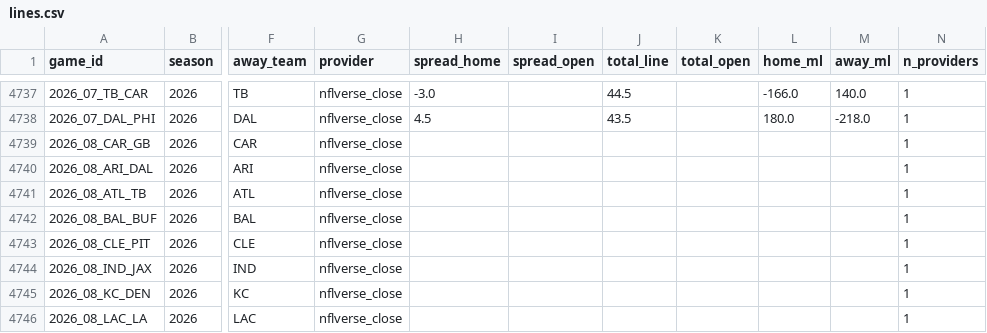
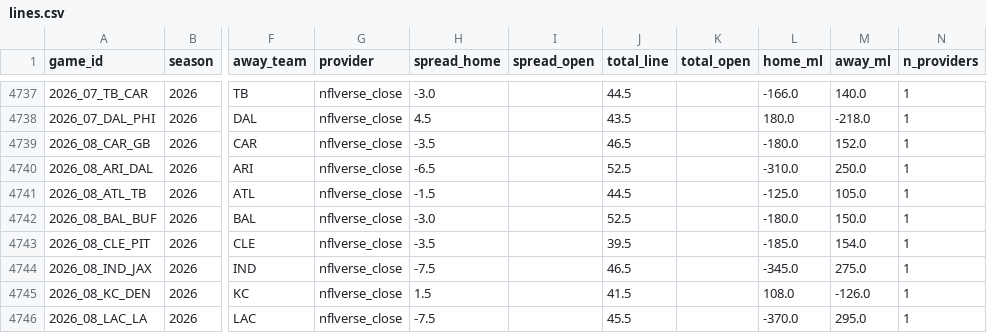
Before and after one commit to shawnmcgee/degenpredicts, a CSV file: data/nfl/lines.csv, drawn as a sheet; only a part is shown, gaps mark what is left out; the diff covers the shown part only; the diff names each change by its address in the sheet, - before the commit and + after, or states it on an @@ line.

```diff
--- a/data/nfl/lines.csv
+++ b/data/nfl/lines.csv
-H4739 (spread_home): (empty)
+H4739 (spread_home): -3.5
-J4739 (total_line): (empty)
+J4739 (total_line): 46.5
-L4739 (home_ml): (empty)
+L4739 (home_ml): -180.0
-M4739 (away_ml): (empty)
+M4739 (away_ml): 152.0
-H4740 (spread_home): (empty)
+H4740 (spread_home): -6.5
-J4740 (total_line): (empty)
+J4740 (total_line): 52.5
-L4740 (home_ml): (empty)
+L4740 (home_ml): -310.0
-M4740 (away_ml): (empty)
+M4740 (away_ml): 250.0
-H4741 (spread_home): (empty)
+H4741 (spread_home): -1.5
-J4741 (total_line): (empty)
+J4741 (total_line): 44.5
-L4741 (home_ml): (empty)
+L4741 (home_ml): -125.0
-M4741 (away_ml): (empty)
+M4741 (away_ml): 105.0
-H4742 (spread_home): (empty)
+H4742 (spread_home): -3.0
-J4742 (total_line): (empty)
+J4742 (total_line): 52.5
-L4742 (home_ml): (empty)
+L4742 (home_ml): -180.0
-M4742 (away_ml): (empty)
+M4742 (away_ml): 150.0
-H4743 (spread_home): (empty)
+H4743 (spread_home): -3.5
-J4743 (total_line): (empty)
+J4743 (total_line): 39.5
-L4743 (home_ml): (empty)
+L4743 (home_ml): -185.0
-M4743 (away_ml): (empty)
+M4743 (away_ml): 154.0
-H4744 (spread_home): (empty)
+H4744 (spread_home): -7.5
-J4744 (total_line): (empty)
+J4744 (total_line): 46.5
-L4744 (home_ml): (empty)
+L4744 (home_ml): -345.0
-M4744 (away_ml): (empty)
+M4744 (away_ml): 275.0
-H4745 (spread_home): (empty)
+H4745 (spread_home): 1.5
-J4745 (total_line): (empty)
+J4745 (total_line): 41.5
-L4745 (home_ml): (empty)
+L4745 (home_ml): 108.0
-M4745 (away_ml): (empty)
+M4745 (away_ml): -126.0
-H4746 (spread_home): (empty)
+H4746 (spread_home): -7.5
-J4746 (total_line): (empty)
+J4746 (total_line): 45.5
-L4746 (home_ml): (empty)
+L4746 (home_ml): -370.0
-M4746 (away_ml): (empty)
+M4746 (away_ml): 295.0
```
Also changed, not shown: 27 edited cells elsewhere in this file, data/nfl/props/board.csv, docs/nfl/props/board.csv, 7 other files.
